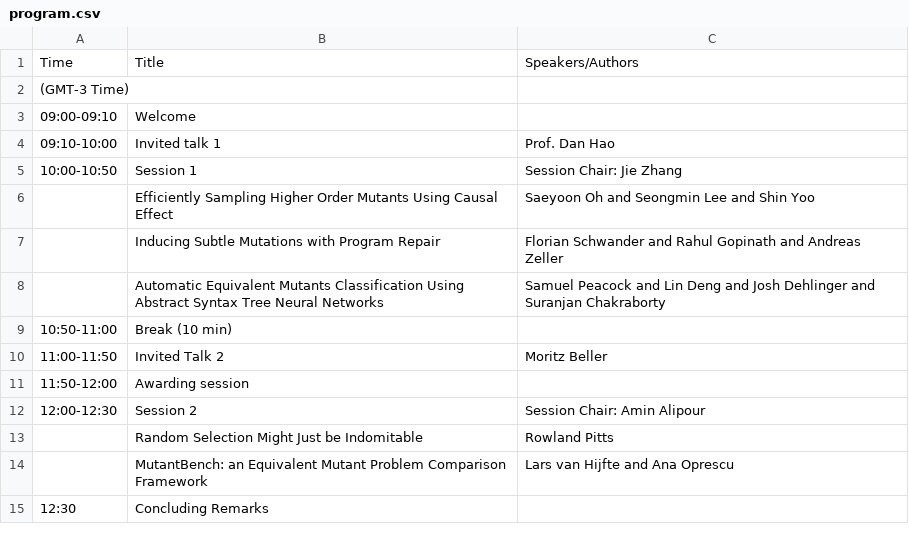
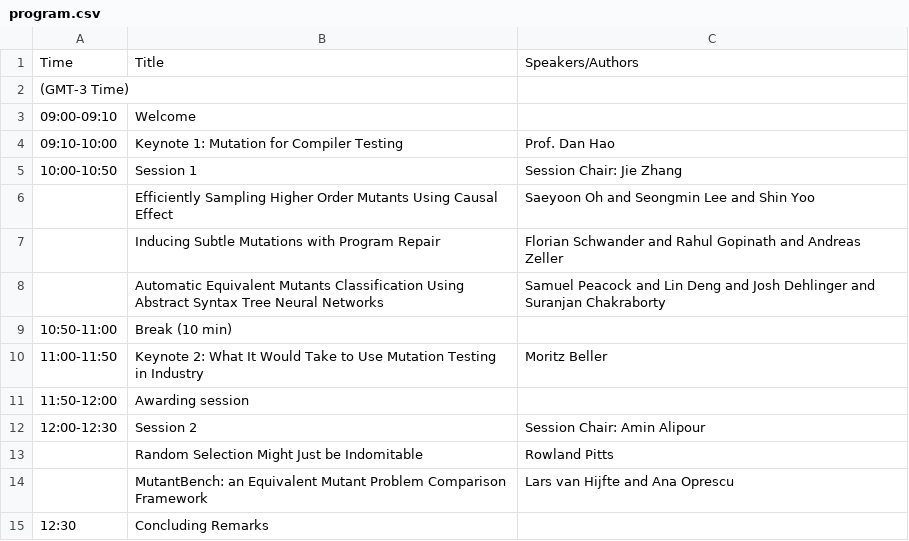
Before and after one commit to mutation-workshop/2021, a CSV file: _data/program.csv, drawn as a sheet.

Commit message:
Update program.csv

```diff
--- a/_data/program.csv
+++ b/_data/program.csv
@@ -3,3 +3,3 @@ Time,Title,Speakers/Authors
 09:00-09:10,Welcome,
-09:10-10:00,Invited talk 1,Prof. Dan Hao
+09:10-10:00,Keynote 1: Mutation for Compiler Testing,Prof. Dan Hao
 10:00-10:50,Session 1,Session Chair:  Jie Zhang
@@ -9,3 +9,3 @@ Time,Title,Speakers/Authors
 10:50-11:00,Break (10 min),
-11:00-11:50,Invited Talk 2,Moritz Beller
+11:00-11:50,Keynote 2: What It Would Take to Use Mutation Testing in Industry,Moritz Beller
 11:50-12:00,Awarding session,
```
